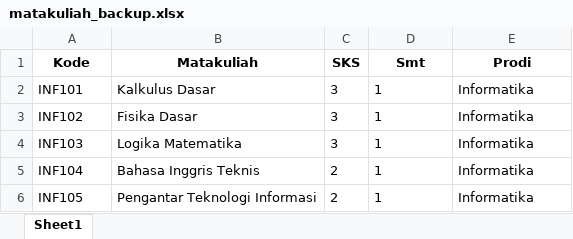
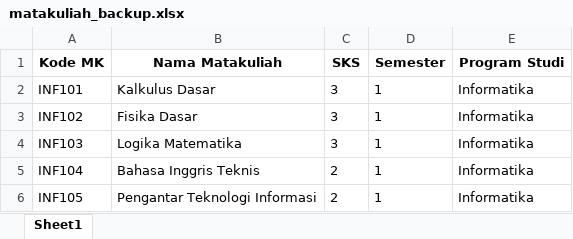
Before and after one commit to ephanpdk/sistem-informasi-akademik, an Excel workbook: backup/matakuliah_backup.xlsx, sheet Sheet1, drawn as a sheet; only a part is shown; values as stored, in another font and other column widths than the file's, no borders; removed rows and columns are numbered as before the commit, all else as after; the diff names each change by its address in the sheet, - before the commit and + after, or states it on an @@ line.

```diff
--- a/backup/matakuliah_backup.xlsx (sheet Sheet1)
+++ b/backup/matakuliah_backup.xlsx (sheet Sheet1)
-row 1: Kode | Matakuliah | SKS | Smt | Prodi
+row 1: Kode MK | Nama Matakuliah | SKS | Semester | Program Studi
```
Also changed, not shown: 3 other files.
